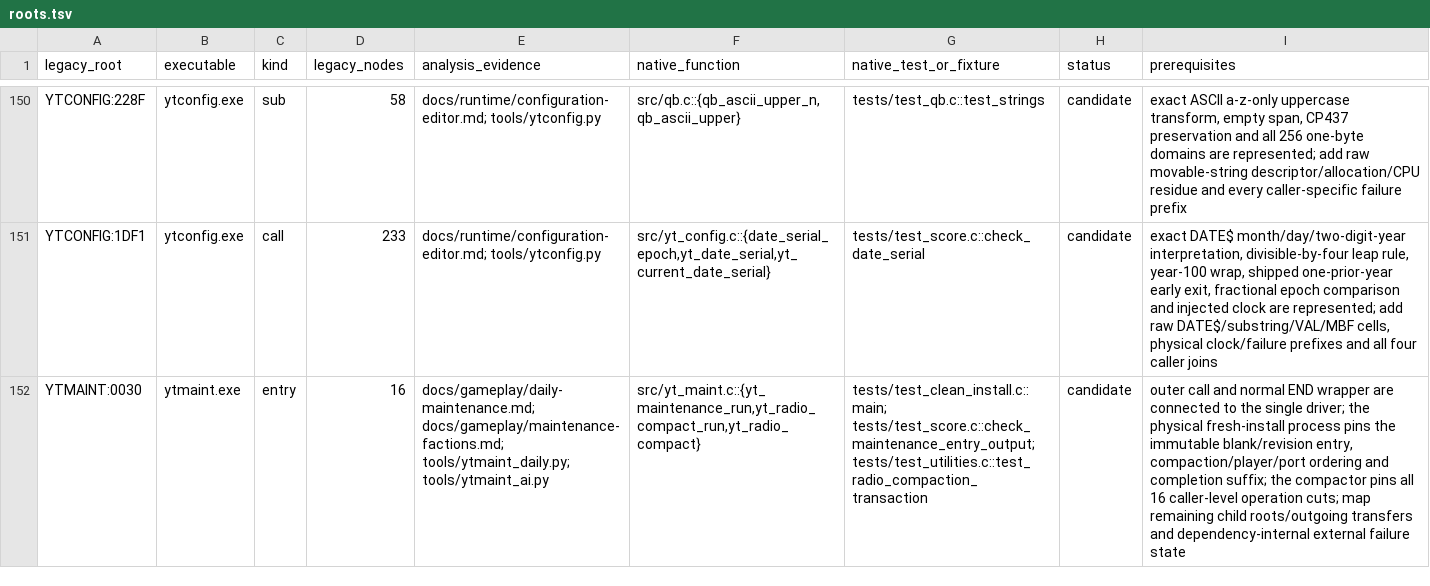
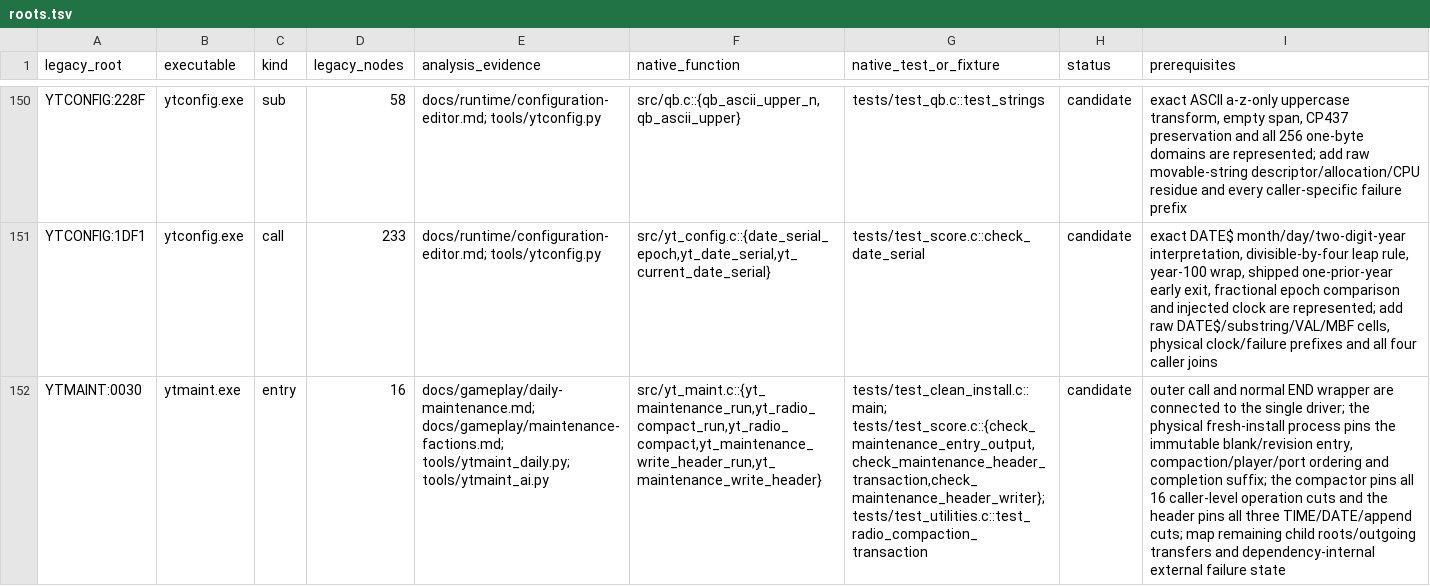
Before and after one commit to RealDeuce/yt, a TSV file: implementation-coverage/roots.tsv, drawn as a sheet; only a part is shown, gaps mark what is left out; the diff covers the shown part only; the diff names each change by its address in the sheet, - before the commit and + after, or states it on an @@ line.

Commit message:
Pin maintenance header cuts

```diff
--- a/implementation-coverage/roots.tsv
+++ b/implementation-coverage/roots.tsv
-F152 (native_function): src/yt_maint.c::{yt_maintenance_run,yt_radio_compact_run,yt_radio_compact}
+F152 (native_function): src/yt_maint.c::{yt_maintenance_run,yt_radio_compact_run,yt_radio_compact,yt_maintenance_write_header_run,yt_maintenance_write_header}
-G152 (native_test_or_fixture): tests/test_clean_install.c::main; tests/test_score.c::check_maintenance_entry_output; tests/test_utilities.c::test_radio_compaction_transaction
+G152 (native_test_or_fixture): tests/test_clean_install.c::main; tests/test_score.c::{check_maintenance_entry_output,check_maintenance_header_transaction,check_maintenance_header_writer}; tests/test_utilities.c::test_radio_compaction_transaction
-I152 (prerequisites): …caller-level operation cuts; map…
+I152 (prerequisites): …caller-level operation cuts and the header pins all three TIME/DATE/append cuts; map…
```
Also changed, not shown: 3 edited cells elsewhere in this file, implementation-coverage/presentation.tsv, 5 other files.
